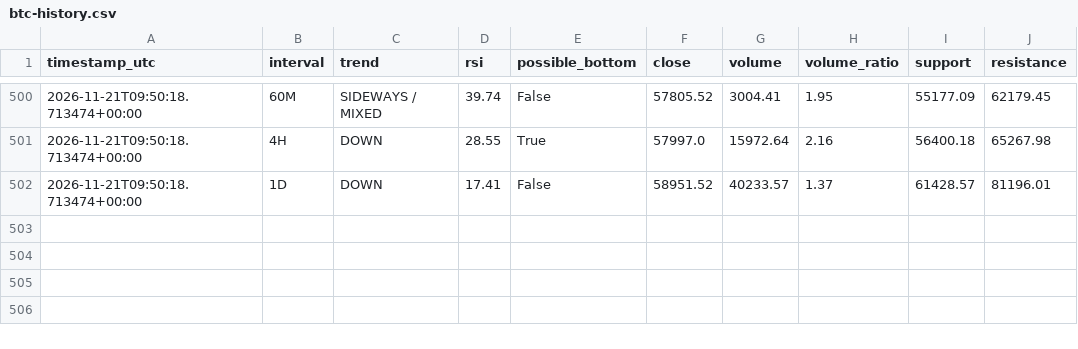
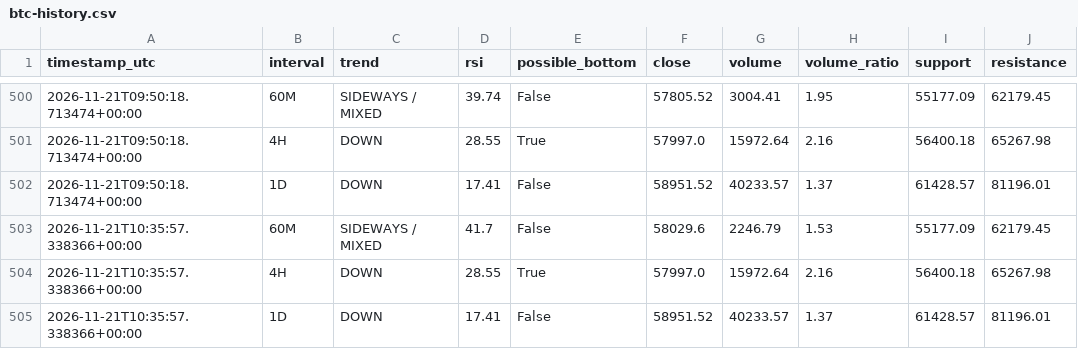
Before and after one commit to DeamonS58/btc-market-monitor-, a CSV file: btc-history.csv, drawn as a sheet; only a part is shown, gaps mark what is left out.

```diff
--- a/btc-history.csv
+++ b/btc-history.csv
@@ -502 +502,4 @@ timestamp_utc,interval,trend,rsi,possible_bottom,close,volume,volume_ratio,suppo
 2026-11-21T09:50:18.713474+00:00,1D,DOWN,17.41,False,58951.52,40233.57,1.37,61428.57,81196.01
+2026-11-21T10:35:57.338366+00:00,60M,SIDEWAYS / MIXED,41.7,False,58029.6,2246.79,1.53,55177.09,62179.45
+2026-11-21T10:35:57.338366+00:00,4H,DOWN,28.55,True,57997.0,15972.64,2.16,56400.18,65267.98
+2026-11-21T10:35:57.338366+00:00,1D,DOWN,17.41,False,58951.52,40233.57,1.37,61428.57,81196.01
```
Also changed, not shown: 1 other file.
